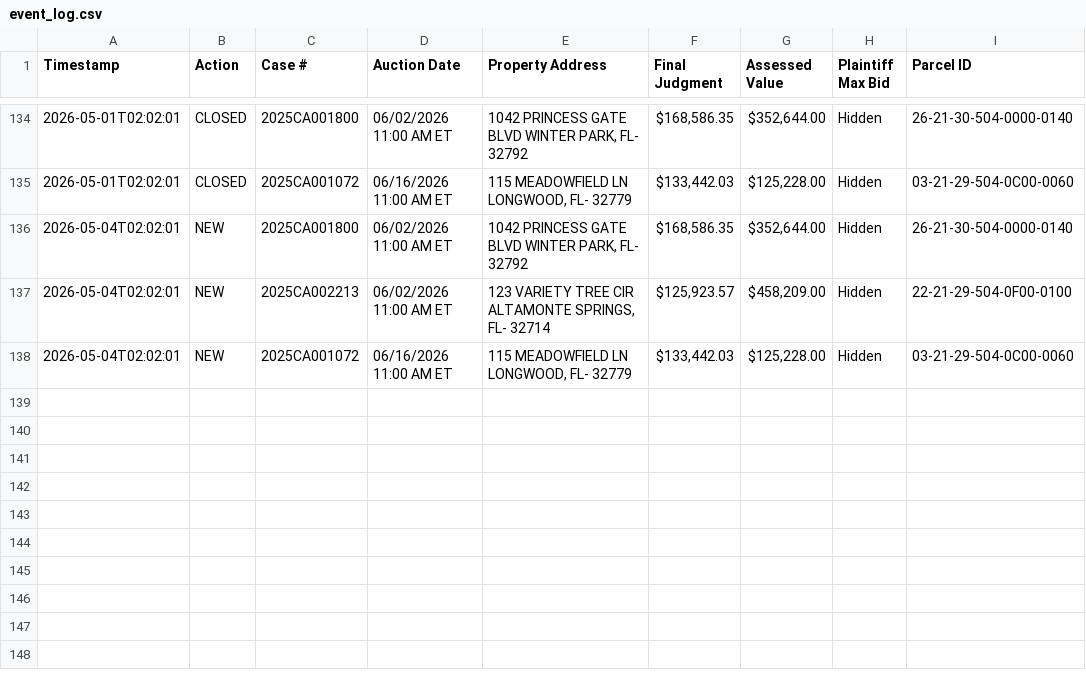
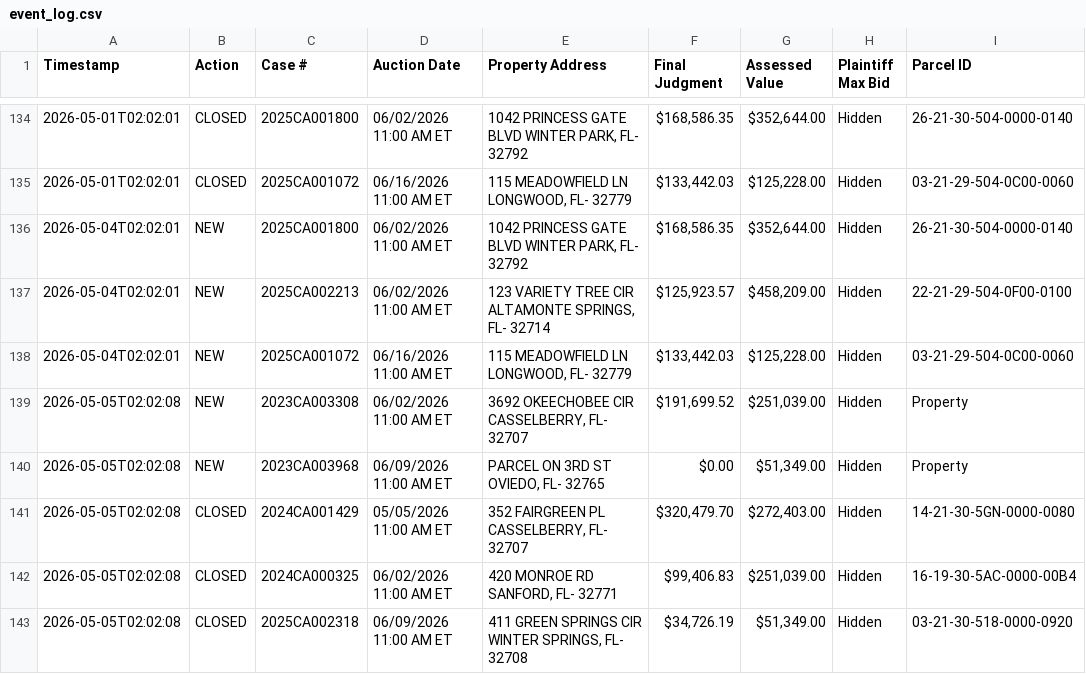
Before and after one commit to figlesias7/realforeclose-seminole, a CSV file: data/event_log.csv, drawn as a sheet; only a part is shown, gaps mark what is left out; the diff names each change by its address in the sheet, - before the commit and + after, or states it on an @@ line.

```diff
--- a/data/event_log.csv
+++ b/data/event_log.csv
+row 139: 2026-05-05T02:02:08 | NEW | 2023CA003308 | 06/02/2026 11:00 AM ET | 3692 OKEECHOBEE CIR CASSELBERRY, FL- 32707 | $191,699.52 | $251,039.00 | Hidden | Property
+row 140: 2026-05-05T02:02:08 | NEW | 2023CA003968 | 06/09/2026 11:00 AM ET | PARCEL ON 3RD ST OVIEDO, FL- 32765 | $0.00 | $51,349.00 | Hidden | Property
+row 141: 2026-05-05T02:02:08 | CLOSED | 2024CA001429 | 05/05/2026 11:00 AM ET | 352 FAIRGREEN PL CASSELBERRY, FL- 32707 | $320,479.70 | $272,403.00 | Hidden | 14-21-30-5GN-0000-0080
+row 142: 2026-05-05T02:02:08 | CLOSED | 2024CA000325 | 06/02/2026 11:00 AM ET | 420 MONROE RD SANFORD, FL- 32771 | $99,406.83 | $251,039.00 | Hidden | 16-19-30-5AC-0000-00B4
+row 143: 2026-05-05T02:02:08 | CLOSED | 2025CA002318 | 06/09/2026 11:00 AM ET | 411 GREEN SPRINGS CIR WINTER SPRINGS, FL- 32708 | $34,726.19 | $51,349.00 | Hidden | 03-21-30-518-0000-0920
```
Also changed, not shown: data/all_seen.csv, 3 other files.
